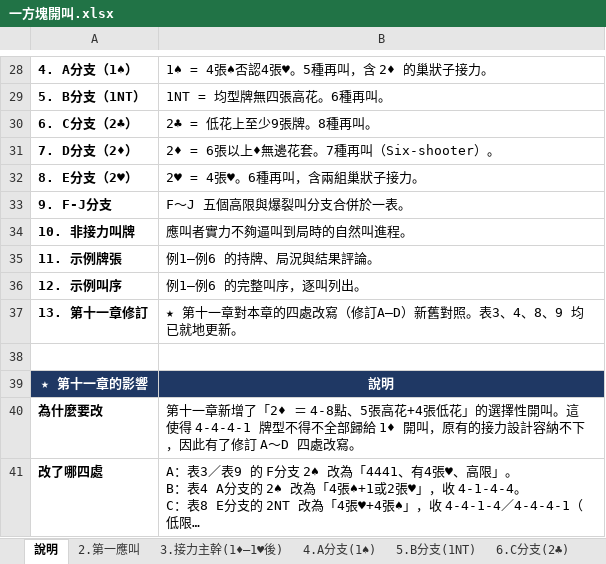
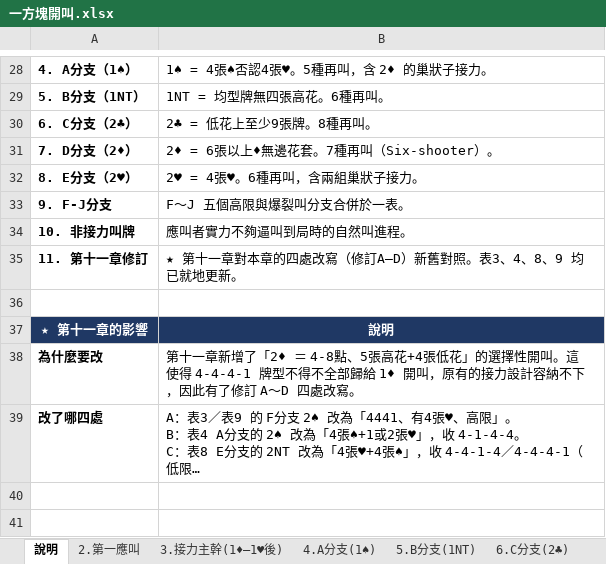
Before and after one commit to Bonki1268/bridge-relay-bidding, an Excel workbook: 原始資料/一方塊開叫.xlsx, sheet 說明, drawn as a sheet; only a part is shown, gaps mark what is left out; long unchanged cells end in …; values as stored, in another font and other column widths than the file's, no borders; removed rows and columns are numbered as before the commit, all else as after; the diff names each change by its address in the sheet, - before the commit and + after, or states it on an @@ line.

```diff
--- a/原始資料/一方塊開叫.xlsx (sheet 說明)
+++ b/原始資料/一方塊開叫.xlsx (sheet 說明)
-row 35: 11. 示例牌張 | 例1–例6 的持牌、局況與結果評論。
-row 36: 12. 示例叫序 | 例1–例6 的完整叫序，逐叫列出。
-A35: 13. 第十一章修訂
+A35: 11. 第十一章修訂
```
Also changed, not shown: sheet 11.第十一章修訂, other sheet tabs, 原始資料/一無王開叫.xlsx, 原始資料/二梅花開叫.xlsx, 7 other files.
